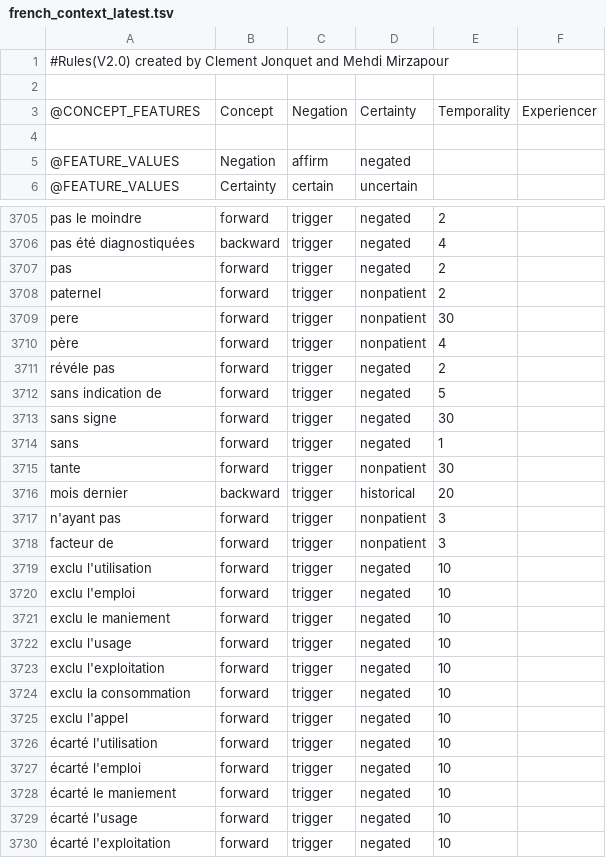
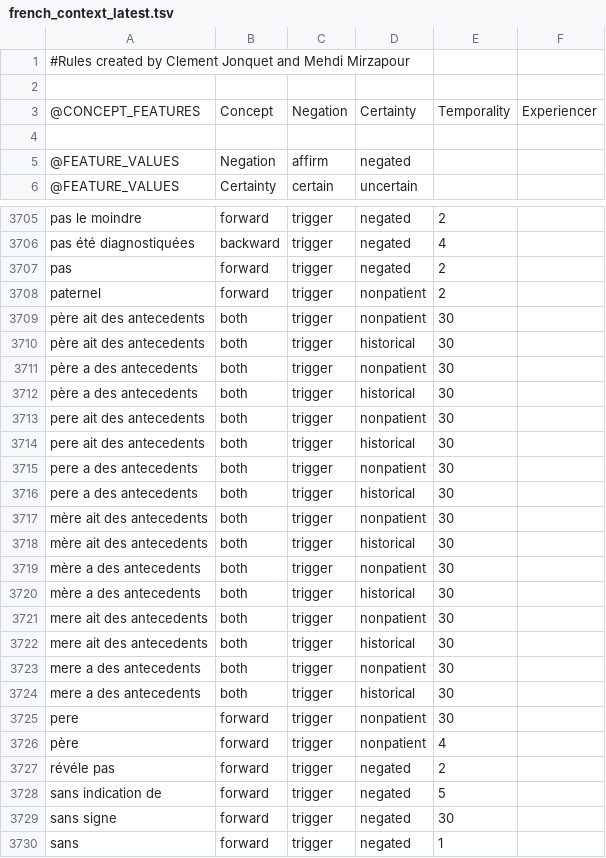
Before and after one commit to practikpharma/FrenchFastContext, a TSV file: french_context_latest.tsv, drawn as a sheet; only a part is shown, gaps mark what is left out; the shorter side is filled out with more unchanged rows.

Commit message:
V2 of french context cues

```diff
--- a/french_context_latest.tsv
+++ b/french_context_latest.tsv
@@ -1,2 +1,2 @@
-#Rules(V2.0) created by Clement Jonquet and Mehdi Mirzapour
+#Rules created by Clement Jonquet and Mehdi Mirzapour
 
@@ -3708,2 +3708,18 @@ pas|forward|trigger|negated|2
 paternel|forward|trigger|nonpatient|2
+père ait des antecedents|both|trigger|nonpatient|30
+père ait des antecedents|both|trigger|historical|30
+père a des antecedents|both|trigger|nonpatient|30
+père a des antecedents|both|trigger|historical|30
+pere ait des antecedents|both|trigger|nonpatient|30
+pere ait des antecedents|both|trigger|historical|30
+pere a des antecedents|both|trigger|nonpatient|30
+pere a des antecedents|both|trigger|historical|30
+mère ait des antecedents|both|trigger|nonpatient|30
+mère ait des antecedents|both|trigger|historical|30
+mère a des antecedents|both|trigger|nonpatient|30
+mère a des antecedents|both|trigger|historical|30
+mere ait des antecedents|both|trigger|nonpatient|30
+mere ait des antecedents|both|trigger|historical|30
+mere a des antecedents|both|trigger|nonpatient|30
+mere a des antecedents|both|trigger|historical|30
 pere|forward|trigger|nonpatient|30
```
Also changed, not shown: french_context_v2.tsv.
